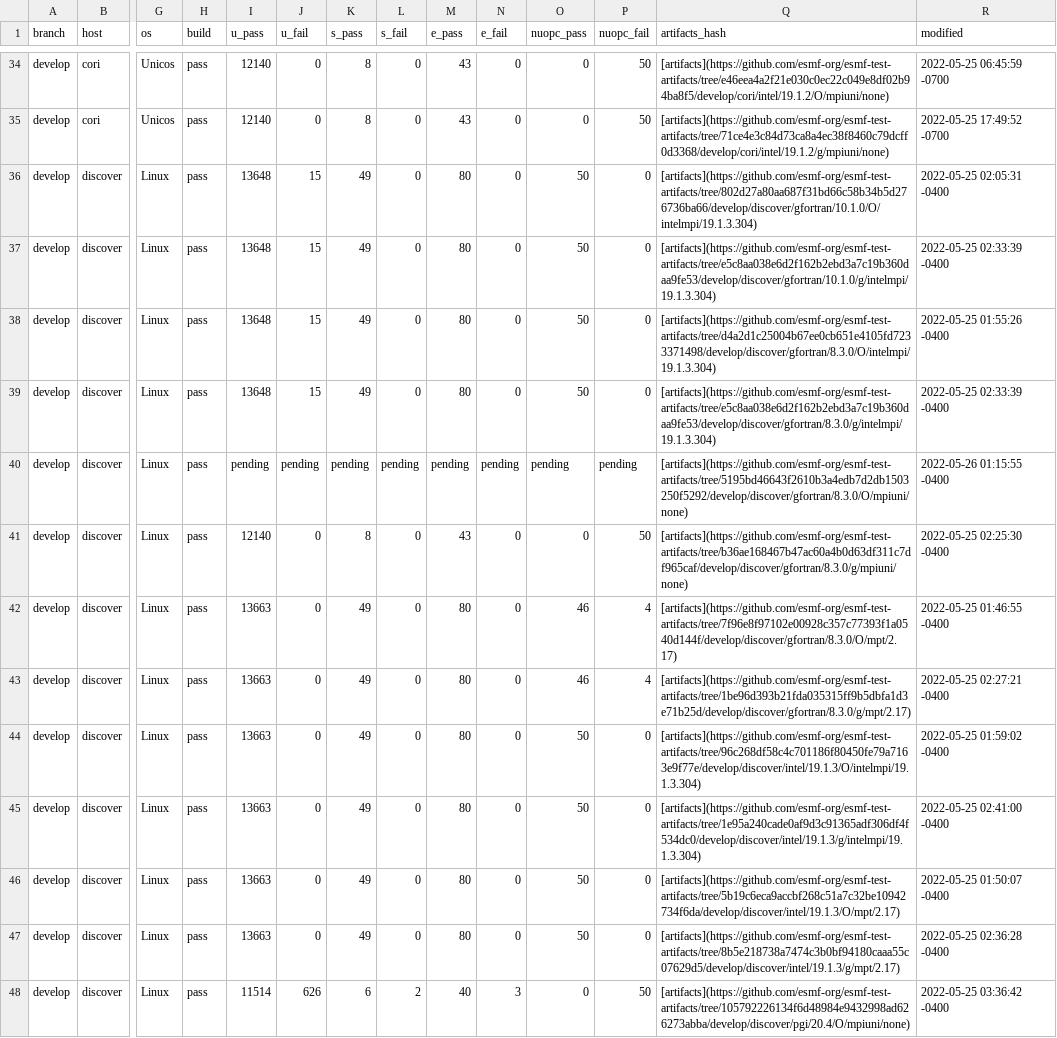
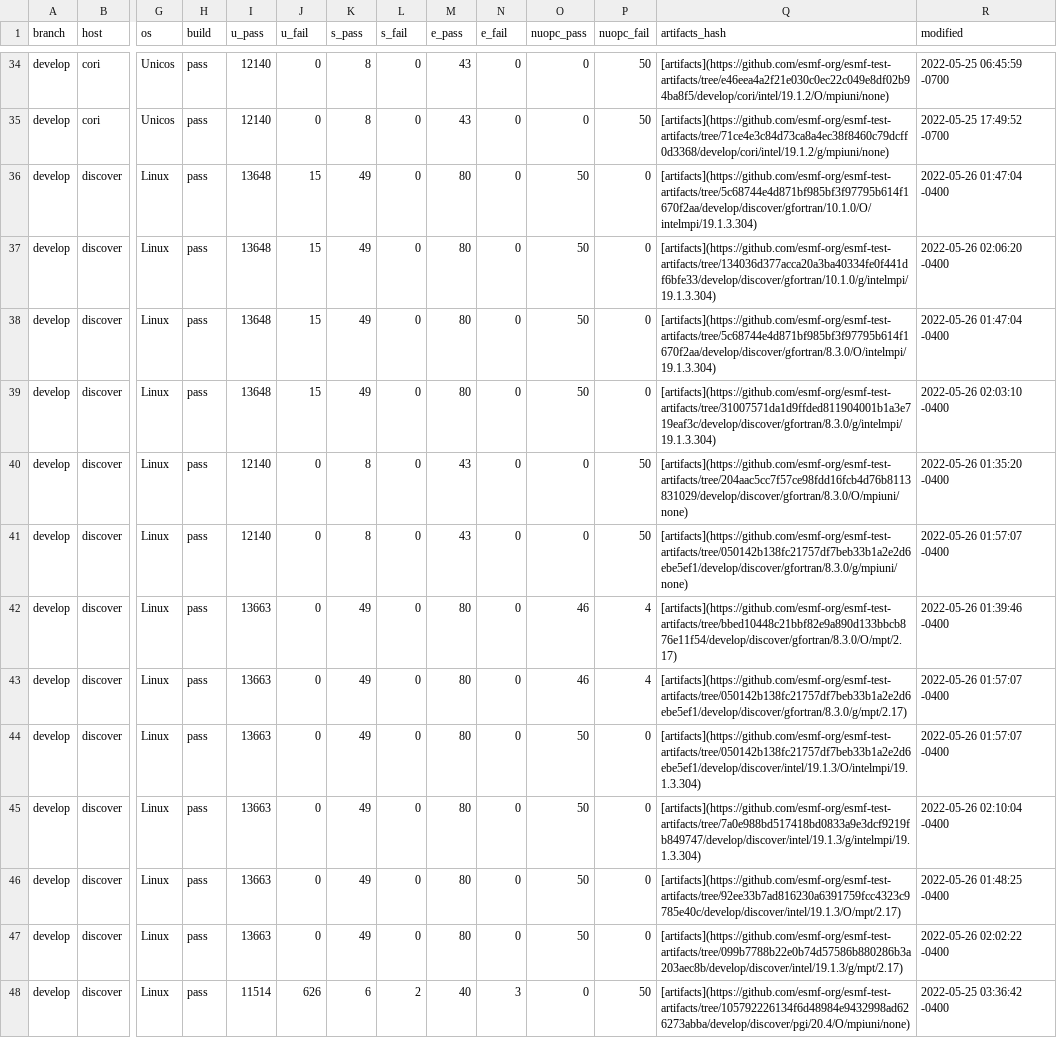
Before and after one commit to esmf-org/esmf-test-summary-2022-07, a CSV file: develop/v8.3.0b16.csv, drawn as a sheet; only a part is shown, gaps mark what is left out; the diff covers the shown part only; the diff names each change by its address in the sheet, - before the commit and + after, or states it on an @@ line.

Commit message:
'updated summary for hash v8.3.0b16 on develop'

```diff
--- a/develop/v8.3.0b16.csv
+++ b/develop/v8.3.0b16.csv
-Q36 (artifacts_hash): [artifacts](https://github.com/esmf-org/esmf-test-artifacts/tree/802d27a80aa687f31bd66c58b34b5d276736ba66/develop/discover/gfortran/10.1.0/O/intelmpi/19.1.3.304)
+Q36 (artifacts_hash): [artifacts](https://github.com/esmf-org/esmf-test-artifacts/tree/5c68744e4d871bf985bf3f97795b614f1670f2aa/develop/discover/gfortran/10.1.0/O/intelmpi/19.1.3.304)
-R36 (modified): 2022-05-25 02:05:31 -0400
+R36 (modified): 2022-05-26 01:47:04 -0400
-Q37 (artifacts_hash): [artifacts](https://github.com/esmf-org/esmf-test-artifacts/tree/e5c8aa038e6d2f162b2ebd3a7c19b360daa9fe53/develop/discover/gfortran/10.1.0/g/intelmpi/19.1.3.304)
+Q37 (artifacts_hash): [artifacts](https://github.com/esmf-org/esmf-test-artifacts/tree/134036d377acca20a3ba40334fe0f441df6bfe33/develop/discover/gfortran/10.1.0/g/intelmpi/19.1.3.304)
-R37 (modified): 2022-05-25 02:33:39 -0400
+R37 (modified): 2022-05-26 02:06:20 -0400
-Q38 (artifacts_hash): [artifacts](https://github.com/esmf-org/esmf-test-artifacts/tree/d4a2d1c25004b67ee0cb651e4105fd7233371498/develop/discover/gfortran/8.3.0/O/intelmpi/19.1.3.304)
+Q38 (artifacts_hash): [artifacts](https://github.com/esmf-org/esmf-test-artifacts/tree/5c68744e4d871bf985bf3f97795b614f1670f2aa/develop/discover/gfortran/8.3.0/O/intelmpi/19.1.3.304)
-R38 (modified): 2022-05-25 01:55:26 -0400
+R38 (modified): 2022-05-26 01:47:04 -0400
-Q39 (artifacts_hash): [artifacts](https://github.com/esmf-org/esmf-test-artifacts/tree/e5c8aa038e6d2f162b2ebd3a7c19b360daa9fe53/develop/discover/gfortran/8.3.0/g/intelmpi/19.1.3.304)
+Q39 (artifacts_hash): [artifacts](https://github.com/esmf-org/esmf-test-artifacts/tree/31007571da1d9ffded811904001b1a3e719eaf3c/develop/discover/gfortran/8.3.0/g/intelmpi/19.1.3.304)
-R39 (modified): 2022-05-25 02:33:39 -0400
+R39 (modified): 2022-05-26 02:03:10 -0400
-I40 (u_pass): pending
+I40 (u_pass): 12140
-J40 (u_fail): pending
+J40 (u_fail): 0
-K40 (s_pass): pending
+K40 (s_pass): 8
-L40 (s_fail): pending
+L40 (s_fail): 0
-M40 (e_pass): pending
+M40 (e_pass): 43
-N40 (e_fail): pending
+N40 (e_fail): 0
-O40 (nuopc_pass): pending
+O40 (nuopc_pass): 0
-P40 (nuopc_fail): pending
+P40 (nuopc_fail): 50
-Q40 (artifacts_hash): [artifacts](https://github.com/esmf-org/esmf-test-artifacts/tree/5195bd46643f2610b3a4edb7d2db1503250f5292/develop/discover/gfortran/8.3.0/O/mpiuni/none)
+Q40 (artifacts_hash): [artifacts](https://github.com/esmf-org/esmf-test-artifacts/tree/204aac5cc7f57ce98fdd16fcb4d76b8113831029/develop/discover/gfortran/8.3.0/O/mpiuni/none)
-R40 (modified): 2022-05-26 01:15:55 -0400
+R40 (modified): 2022-05-26 01:35:20 -0400
-Q41 (artifacts_hash): [artifacts](https://github.com/esmf-org/esmf-test-artifacts/tree/b36ae168467b47ac60a4b0d63df311c7df965caf/develop/discover/gfortran/8.3.0/g/mpiuni/none)
+Q41 (artifacts_hash): [artifacts](https://github.com/esmf-org/esmf-test-artifacts/tree/050142b138fc21757df7beb33b1a2e2d6ebe5ef1/develop/discover/gfortran/8.3.0/g/mpiuni/none)
-R41 (modified): 2022-05-25 02:25:30 -0400
+R41 (modified): 2022-05-26 01:57:07 -0400
-Q42 (artifacts_hash): [artifacts](https://github.com/esmf-org/esmf-test-artifacts/tree/7f96e8f97102e00928c357c77393f1a0540d144f/develop/discover/gfortran/8.3.0/O/mpt/2.17)
+Q42 (artifacts_hash): [artifacts](https://github.com/esmf-org/esmf-test-artifacts/tree/bbed10448c21bbf82e9a890d133bbcb876e11f54/develop/discover/gfortran/8.3.0/O/mpt/2.17)
-R42 (modified): 2022-05-25 01:46:55 -0400
+R42 (modified): 2022-05-26 01:39:46 -0400
-Q43 (artifacts_hash): [artifacts](https://github.com/esmf-org/esmf-test-artifacts/tree/1be96d393b21fda035315ff9b5dbfa1d3e71b25d/develop/discover/gfortran/8.3.0/g/mpt/2.17)
+Q43 (artifacts_hash): [artifacts](https://github.com/esmf-org/esmf-test-artifacts/tree/050142b138fc21757df7beb33b1a2e2d6ebe5ef1/develop/discover/gfortran/8.3.0/g/mpt/2.17)
-R43 (modified): 2022-05-25 02:27:21 -0400
+R43 (modified): 2022-05-26 01:57:07 -0400
-Q44 (artifacts_hash): [artifacts](https://github.com/esmf-org/esmf-test-artifacts/tree/96c268df58c4c701186f80450fe79a7163e9f77e/develop/discover/intel/19.1.3/O/intelmpi/19.1.3.304)
+Q44 (artifacts_hash): [artifacts](https://github.com/esmf-org/esmf-test-artifacts/tree/050142b138fc21757df7beb33b1a2e2d6ebe5ef1/develop/discover/intel/19.1.3/O/intelmpi/19.1.3.304)
-R44 (modified): 2022-05-25 01:59:02 -0400
+R44 (modified): 2022-05-26 01:57:07 -0400
-Q45 (artifacts_hash): [artifacts](https://github.com/esmf-org/esmf-test-artifacts/tree/1e95a240cade0af9d3c91365adf306df4f534dc0/develop/discover/intel/19.1.3/g/intelmpi/19.1.3.304)
+Q45 (artifacts_hash): [artifacts](https://github.com/esmf-org/esmf-test-artifacts/tree/7a0e988bd517418bd0833a9e3dcf9219fb849747/develop/discover/intel/19.1.3/g/intelmpi/19.1.3.304)
-R45 (modified): 2022-05-25 02:41:00 -0400
+R45 (modified): 2022-05-26 02:10:04 -0400
-Q46 (artifacts_hash): [artifacts](https://github.com/esmf-org/esmf-test-artifacts/tree/5b19c6eca9accbf268c51a7c32be10942734f6da/develop/discover/intel/19.1.3/O/mpt/2.17)
+Q46 (artifacts_hash): [artifacts](https://github.com/esmf-org/esmf-test-artifacts/tree/92ee33b7ad816230a6391759fcc4323c9785e40c/develop/discover/intel/19.1.3/O/mpt/2.17)
-R46 (modified): 2022-05-25 01:50:07 -0400
+R46 (modified): 2022-05-26 01:48:25 -0400
-Q47 (artifacts_hash): [artifacts](https://github.com/esmf-org/esmf-test-artifacts/tree/8b5e218738a7474c3b0bf94180caaa55c07629d5/develop/discover/intel/19.1.3/g/mpt/2.17)
+Q47 (artifacts_hash): [artifacts](https://github.com/esmf-org/esmf-test-artifacts/tree/099b7788b22e0b74d57586b880286b3a203aec8b/develop/discover/intel/19.1.3/g/mpt/2.17)
-R47 (modified): 2022-05-25 02:36:28 -0400
+R47 (modified): 2022-05-26 02:02:22 -0400
```
Also changed, not shown: 10 edited cells elsewhere in this file, 2 other files.
